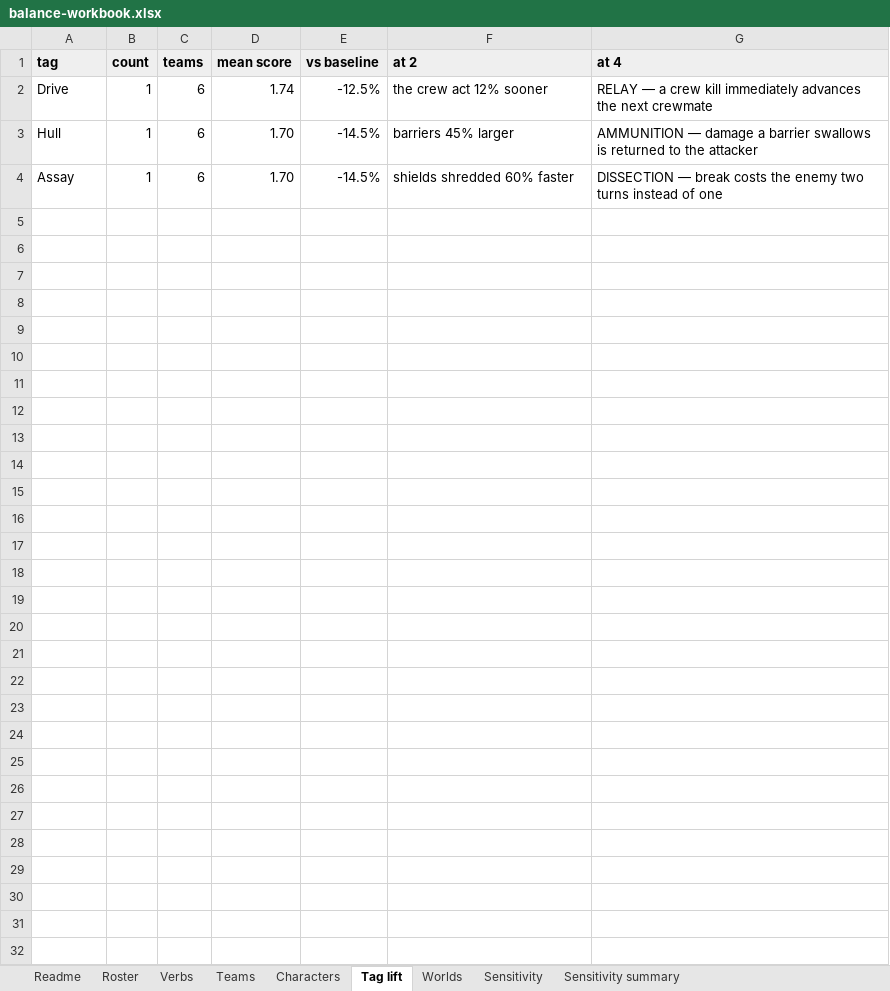
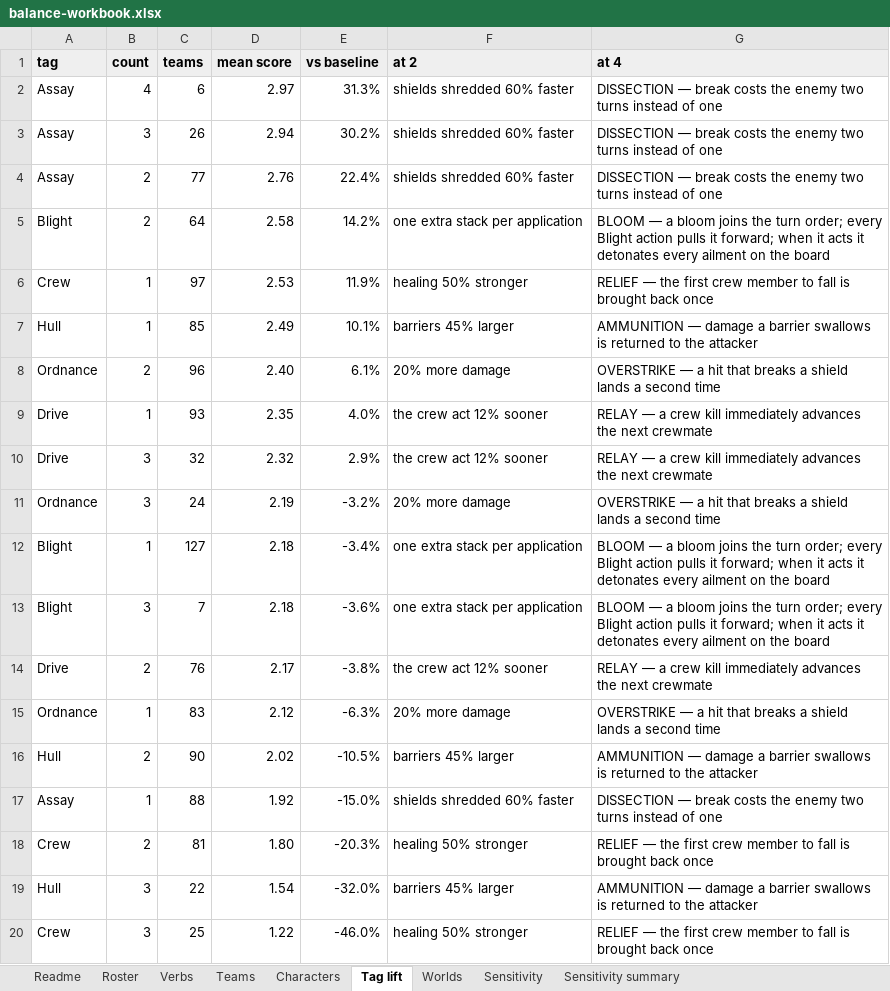
Before and after one commit to Thaumonaut/Spacology, an Excel workbook: sim/balance-workbook.xlsx, sheet Tag lift, drawn as a sheet; values as stored, in another font and other column widths than the file's, no borders; addresses are those after the commit; the diff names each change by its address in the sheet, - before the commit and + after, or states it on an @@ line.

```diff
--- a/sim/balance-workbook.xlsx (sheet Tag lift)
+++ b/sim/balance-workbook.xlsx (sheet Tag lift)
+row 2: Assay | 4 | 6 | 2.97 | 31.3% | shields shredded 60% faster | DISSECTION — break costs the enemy two turns instead of one
+row 3: Assay | 3 | 26 | 2.94 | 30.2% | shields shredded 60% faster | DISSECTION — break costs the enemy two turns instead of one
+row 4: Assay | 2 | 77 | 2.76 | 22.4% | shields shredded 60% faster | DISSECTION — break costs the enemy two turns instead of one
+row 5: Blight | 2 | 64 | 2.58 | 14.2% | one extra stack per application | BLOOM — a bloom joins the turn order; every Blight action pulls it forward; when it acts it detonates every ailment on the board
+row 6: Crew | 1 | 97 | 2.53 | 11.9% | healing 50% stronger | RELIEF — the first crew member to fall is brought back once
+row 7: Hull | 1 | 85 | 2.49 | 10.1% | barriers 45% larger | AMMUNITION — damage a barrier swallows is returned to the attacker
+row 8: Ordnance | 2 | 96 | 2.40 | 6.1% | 20% more damage | OVERSTRIKE — a hit that breaks a shield lands a second time
-C9 (teams): 6
+C9 (teams): 93
-D9 (mean score): 1.74
+D9 (mean score): 2.35
-E9 (vs baseline): -12.5%
+E9 (vs baseline): 4.0%
+row 10: Drive | 3 | 32 | 2.32 | 2.9% | the crew act 12% sooner | RELAY — a crew kill immediately advances the next crewmate
+row 11: Ordnance | 3 | 24 | 2.19 | -3.2% | 20% more damage | OVERSTRIKE — a hit that breaks a shield lands a second time
+row 12: Blight | 1 | 127 | 2.18 | -3.4% | one extra stack per application | BLOOM — a bloom joins the turn order; every Blight action pulls it forward; when it acts it detonates every ailment on the board
+row 13: Blight | 3 | 7 | 2.18 | -3.6% | one extra stack per application | BLOOM — a bloom joins the turn order; every Blight action pulls it forward; when it acts it detonates every ailment on the board
+row 14: Drive | 2 | 76 | 2.17 | -3.8% | the crew act 12% sooner | RELAY — a crew kill immediately advances the next crewmate
+row 15: Ordnance | 1 | 83 | 2.12 | -6.3% | 20% more damage | OVERSTRIKE — a hit that breaks a shield lands a second time
-B16 (count): 1
+B16 (count): 2
-C16 (teams): 6
+C16 (teams): 90
-D16 (mean score): 1.70
+D16 (mean score): 2.02
-E16 (vs baseline): -14.5%
+E16 (vs baseline): -10.5%
-C17 (teams): 6
+C17 (teams): 88
-D17 (mean score): 1.70
+D17 (mean score): 1.92
-E17 (vs baseline): -14.5%
+E17 (vs baseline): -15.0%
+row 18: Crew | 2 | 81 | 1.80 | -20.3% | healing 50% stronger | RELIEF — the first crew member to fall is brought back once
+row 19: Hull | 3 | 22 | 1.54 | -32.0% | barriers 45% larger | AMMUNITION — damage a barrier swallows is returned to the attacker
+row 20: Crew | 3 | 25 | 1.22 | -46.0% | healing 50% stronger | RELIEF — the first crew member to fall is brought back once
```
Also changed, not shown: sheet Teams, sheet Characters, sheet Worlds, sheet Readme, 6 other files.
